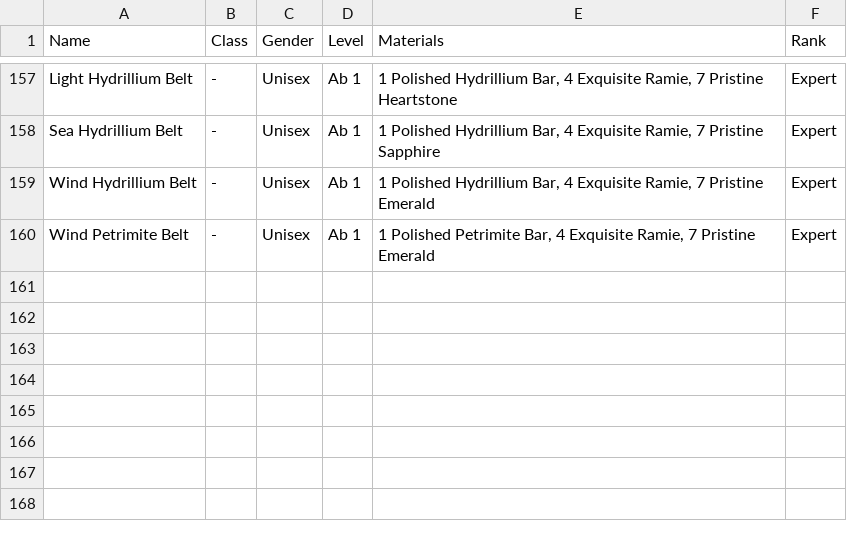
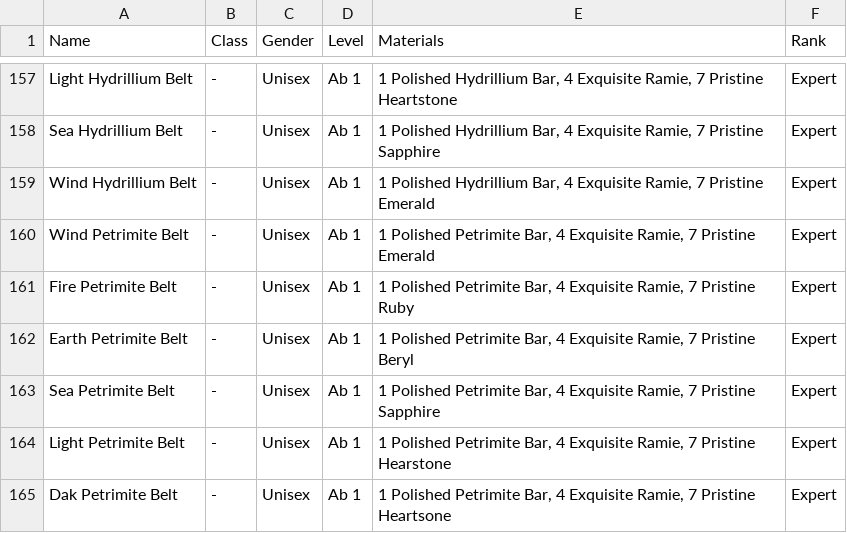
Before and after one commit to unora-project/unora-wiki, a CSV file: data-source/professions/csv/armorsmithing/recipes.csv, drawn as a sheet; only a part is shown, gaps mark what is left out.

Commit message:
adding belts

```diff
--- a/data-source/professions/csv/armorsmithing/recipes.csv
+++ b/data-source/professions/csv/armorsmithing/recipes.csv
@@ -160 +160,6 @@ Wind Hydrillium Belt,-,Unisex,Ab 1,"1 Polished Hydrillium Bar, 4 Exquisite Ramie
 Wind Petrimite Belt,-,Unisex,Ab 1,"1 Polished Petrimite Bar, 4 Exquisite Ramie, 7 Pristine Emerald",Expert
+Fire Petrimite Belt,-,Unisex,Ab 1,"1 Polished Petrimite Bar, 4 Exquisite Ramie, 7 Pristine Ruby",Expert
+Earth Petrimite Belt,-,Unisex,Ab 1,"1 Polished Petrimite Bar, 4 Exquisite Ramie, 7 Pristine Beryl",Expert
+Sea Petrimite Belt,-,Unisex,Ab 1,"1 Polished Petrimite Bar, 4 Exquisite Ramie, 7 Pristine Sapphire",Expert
+Light Petrimite Belt,-,Unisex,Ab 1,"1 Polished Petrimite Bar, 4 Exquisite Ramie, 7 Pristine Hearstone",Expert
+Dak Petrimite Belt,-,Unisex,Ab 1,"1 Polished Petrimite Bar, 4 Exquisite Ramie, 7 Pristine Heartsone",Expert
```
Also changed, not shown: data-source/equipment/csv/belts.csv.
